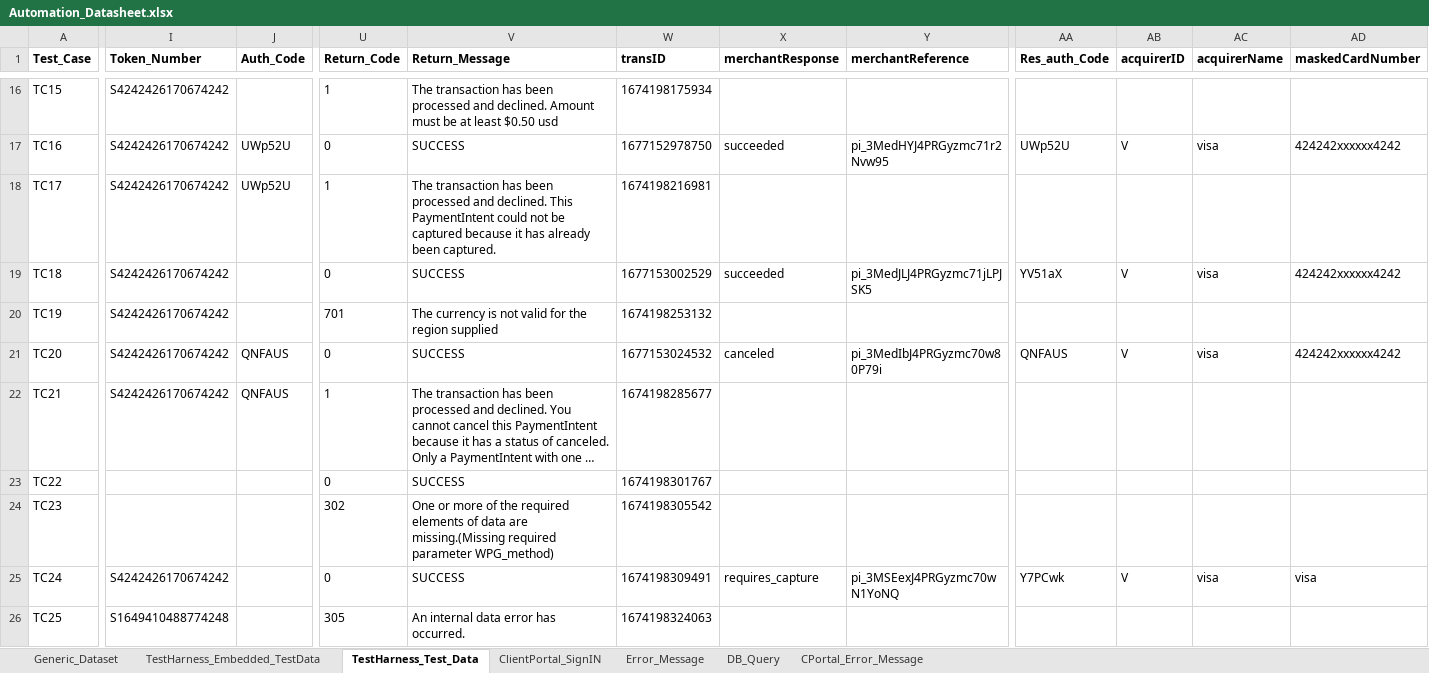
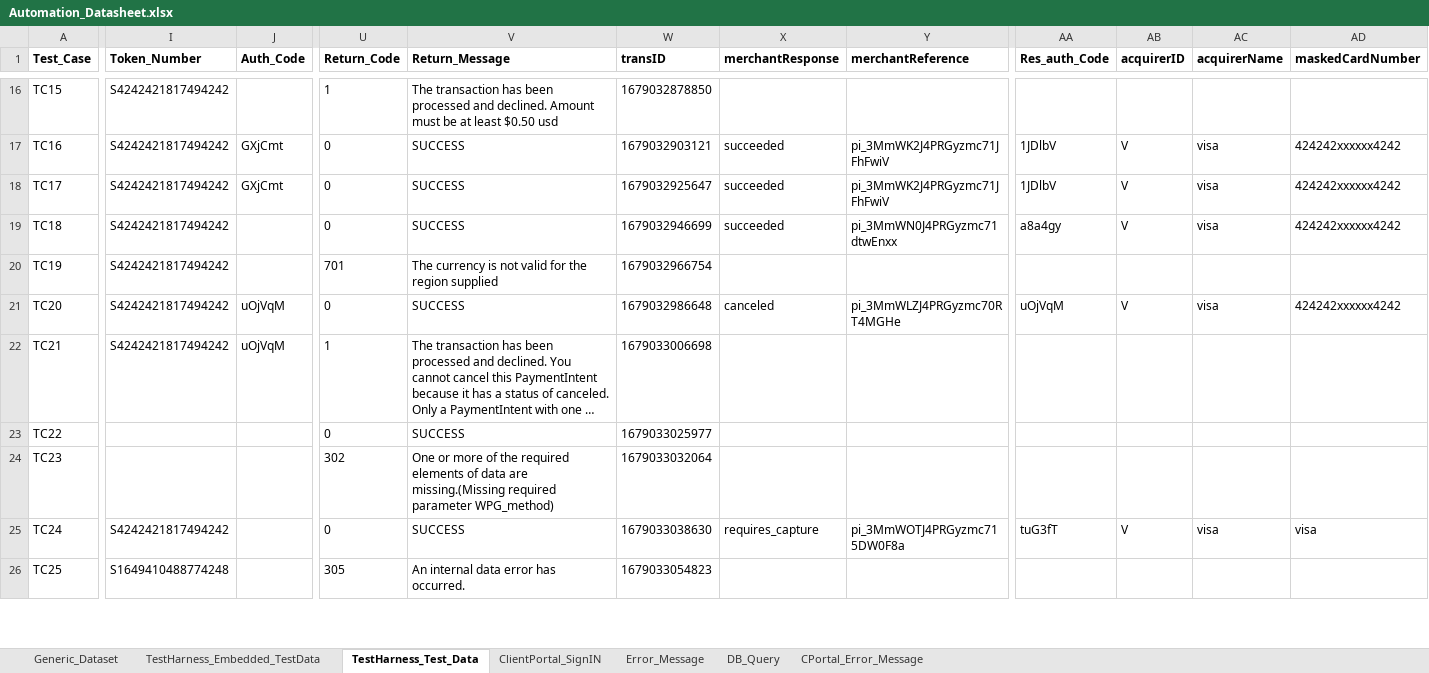
Before and after one commit to gsaha99/Ecommerce_QA, an Excel workbook: Test Data/Automation_Datasheet.xlsx, sheet TestHarness_Test_Data, drawn as a sheet; only a part is shown, gaps mark what is left out; long unchanged cells end in …; values as stored, in another font and other column widths than the file's, no borders; the diff covers the shown part only; the diff names each change by its address in the sheet, - before the commit and + after, or states it on an @@ line.

```diff
--- a/Test Data/Automation_Datasheet.xlsx (sheet TestHarness_Test_Data)
+++ b/Test Data/Automation_Datasheet.xlsx (sheet TestHarness_Test_Data)
-I16:I22 (Token_Number): S4242426170674242
+I16:I22 (Token_Number): S4242421817494242
-W16 (transID): 1674198175934
+W16 (transID): 1679032878850
-J17:J18 (Auth_Code): UWp52U
+J17:J18 (Auth_Code): GXjCmt
-W17 (transID): 1677152978750
+W17 (transID): 1679032903121
-Y17 (merchantReference): pi_3MedHYJ4PRGyzmc71r2Nvw95
+Y17 (merchantReference): pi_3MmWK2J4PRGyzmc71JFhFwiV
-AA17 (Res_auth_Code): UWp52U
+AA17 (Res_auth_Code): 1JDlbV
-U18 (Return_Code): 1
+U18 (Return_Code): 0
-V18 (Return_Message): The transaction has been processed and declined. This PaymentIntent could not be captured because it has already been captured.
+V18 (Return_Message): SUCCESS
-W18 (transID): 1674198216981
+W18 (transID): 1679032925647
-X18 (merchantResponse): (empty)
+X18 (merchantResponse): succeeded
-Y18 (merchantReference): (empty)
+Y18 (merchantReference): pi_3MmWK2J4PRGyzmc71JFhFwiV
-AA18 (Res_auth_Code): (empty)
+AA18 (Res_auth_Code): 1JDlbV
-AB18 (acquirerID): (empty)
+AB18 (acquirerID): V
-AC18 (acquirerName): (empty)
+AC18 (acquirerName): visa
-AD18 (maskedCardNumber): (empty)
+AD18 (maskedCardNumber): 424242xxxxxx4242
-W19 (transID): 1677153002529
+W19 (transID): 1679032946699
-Y19 (merchantReference): pi_3MedJLJ4PRGyzmc71jLPJSK5
+Y19 (merchantReference): pi_3MmWN0J4PRGyzmc71dtwEnxx
-AA19 (Res_auth_Code): YV51aX
+AA19 (Res_auth_Code): a8a4gy
-W20 (transID): 1674198253132
+W20 (transID): 1679032966754
-J21:J22 (Auth_Code): QNFAUS
+J21:J22 (Auth_Code): uOjVqM
-W21 (transID): 1677153024532
+W21 (transID): 1679032986648
-Y21 (merchantReference): pi_3MedIbJ4PRGyzmc70w80P79i
+Y21 (merchantReference): pi_3MmWLZJ4PRGyzmc70RT4MGHe
-AA21 (Res_auth_Code): QNFAUS
+AA21 (Res_auth_Code): uOjVqM
-W22 (transID): 1674198285677
+W22 (transID): 1679033006698
-W23 (transID): 1674198301767
+W23 (transID): 1679033025977
-W24 (transID): 1674198305542
+W24 (transID): 1679033032064
-I25 (Token_Number): S4242426170674242
+I25 (Token_Number): S4242421817494242
-W25 (transID): 1674198309491
+W25 (transID): 1679033038630
-Y25 (merchantReference): pi_3MSEexJ4PRGyzmc70wN1YoNQ
+Y25 (merchantReference): pi_3MmWOTJ4PRGyzmc715DW0F8a
-AA25 (Res_auth_Code): Y7PCwk
+AA25 (Res_auth_Code): tuG3fT
-W26 (transID): 1674198324063
+W26 (transID): 1679033054823
```
Also changed, not shown: 67 edited cells elsewhere in this sheet, sheet TestHarness_Embedded_TestData, 15 other files.
